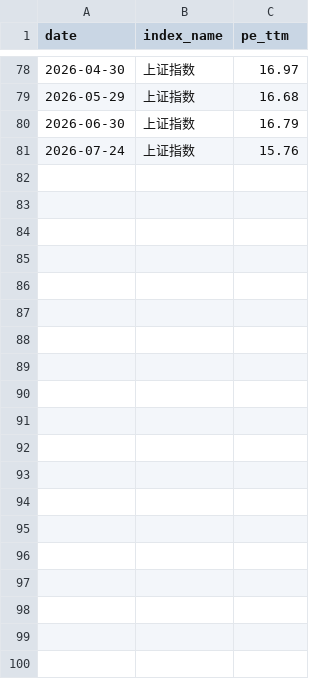
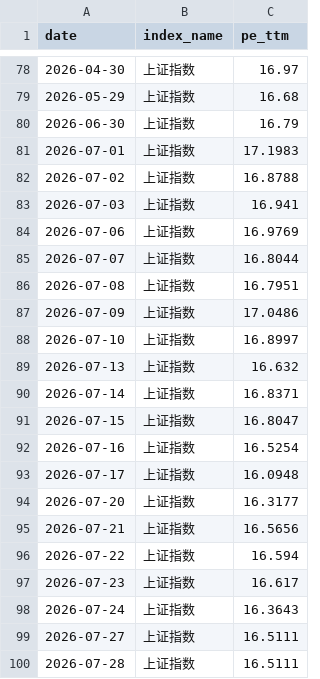
Before and after one commit to lakersfengjian-star/invdata, a CSV file: data/processed/valuation_sse.csv, drawn as a sheet; only a part is shown, gaps mark what is left out.

Commit message:
feat: refresh valuation and revise earnings charts

```diff
--- a/data/processed/valuation_sse.csv
+++ b/data/processed/valuation_sse.csv
@@ -80,2 +80,21 @@ date,index_name,pe_ttm
 2026-06-30,上证指数,16.79
-2026-07-24,上证指数,15.76
+2026-07-01,上证指数,17.1983
+2026-07-02,上证指数,16.8788
+2026-07-03,上证指数,16.941
+2026-07-06,上证指数,16.9769
+2026-07-07,上证指数,16.8044
+2026-07-08,上证指数,16.7951
+2026-07-09,上证指数,17.0486
+2026-07-10,上证指数,16.8997
+2026-07-13,上证指数,16.632
+2026-07-14,上证指数,16.8371
+2026-07-15,上证指数,16.8047
+2026-07-16,上证指数,16.5254
+2026-07-17,上证指数,16.0948
+2026-07-20,上证指数,16.3177
+2026-07-21,上证指数,16.5656
+2026-07-22,上证指数,16.594
+2026-07-23,上证指数,16.617
+2026-07-24,上证指数,16.3643
+2026-07-27,上证指数,16.5111
+2026-07-28,上证指数,16.5111
```
Also changed, not shown: data/processed/valuation_hs300.csv, 27 other files.
